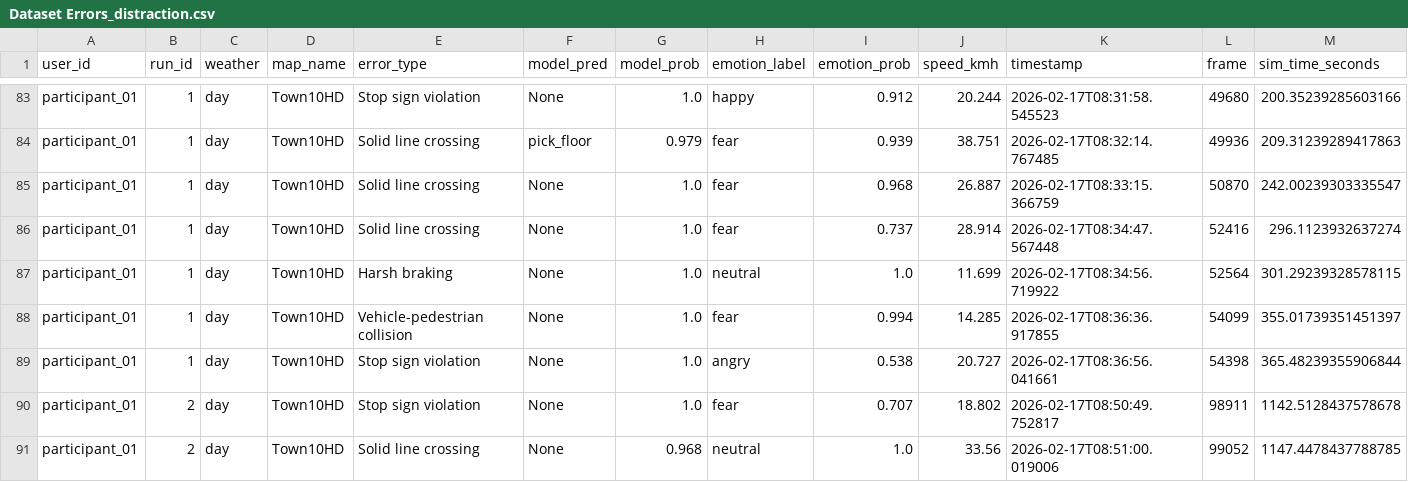
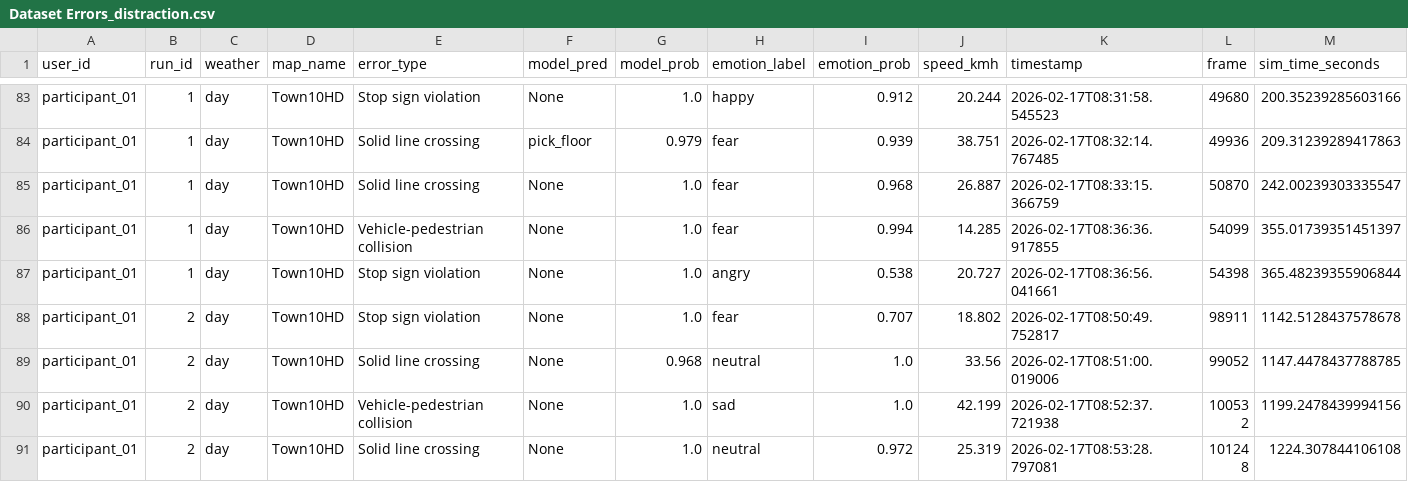
Before and after one commit to AndreaBedei1/Drive-dristraction-framework, a CSV file: drive/data/Dataset Errors_distraction.csv, drawn as a sheet; only a part is shown, gaps mark what is left out; the shorter side is filled out with more unchanged rows; rows hold the shown columns only; the diff names each change by its address in the sheet, - before the commit and + after, or states it on an @@ line.

Commit message:
data

```diff
--- a/drive/data/Dataset Errors_distraction.csv
+++ b/drive/data/Dataset Errors_distraction.csv
-row 86: participant_01 | 1 | day | Town10HD | Solid line crossing | None | 1.0 | fear | 0.737 | 28.914 | 2026-02-17T08:34:47.567448 | 52416 | 296.1123932637274
-row 87: participant_01 | 1 | day | Town10HD | Harsh braking | None | 1.0 | neutral | 1.0 | 11.699 | 2026-02-17T08:34:56.719922 | 52564 | 301.29239328578115
```
Also changed, not shown: 2 other files.
